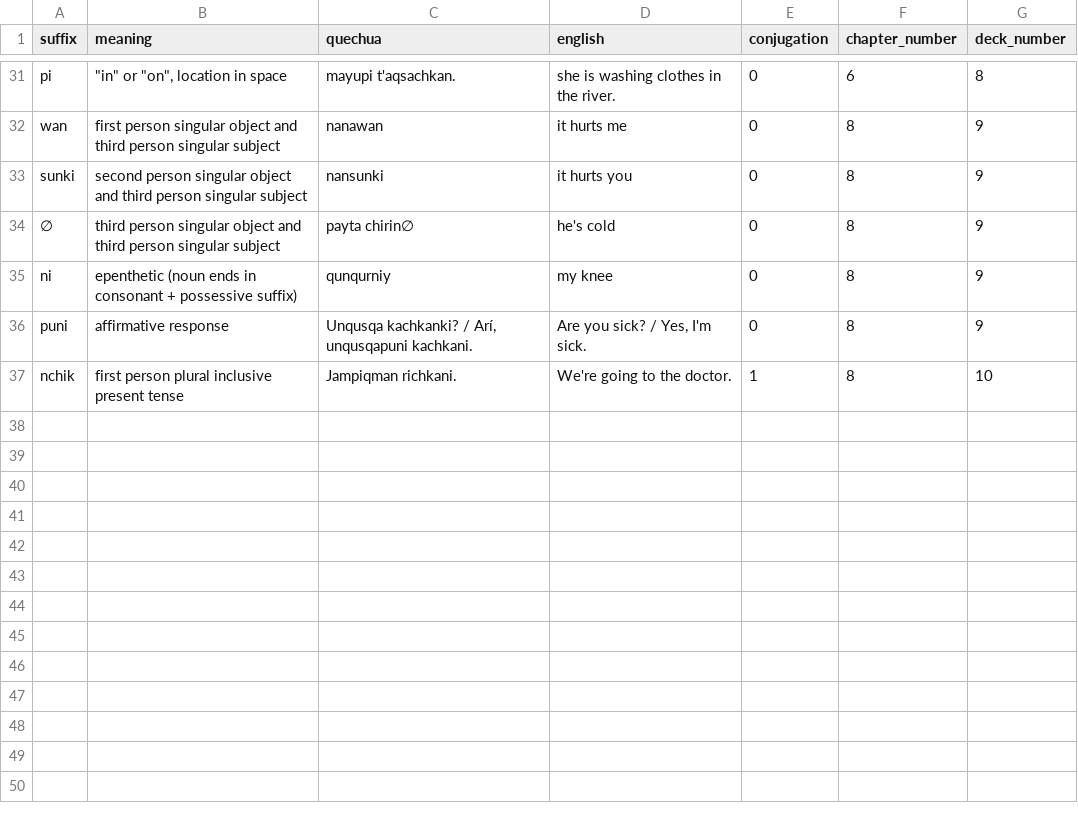
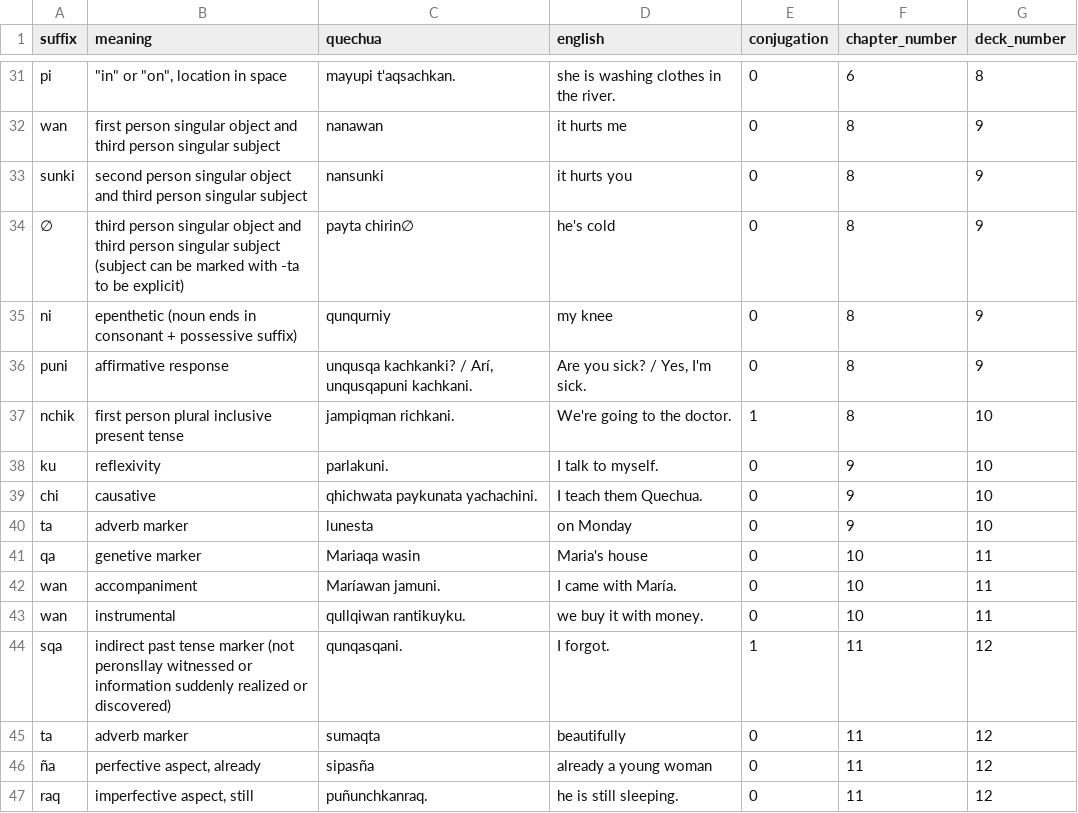
Before and after one commit to RobertEspo/quechua, a CSV file: anki_decks/kawsay_vida/suffixes.csv, drawn as a sheet; only a part is shown, gaps mark what is left out.

```diff
--- a/anki_decks/kawsay_vida/suffixes.csv
+++ b/anki_decks/kawsay_vida/suffixes.csv
@@ -33,5 +33,15 @@ wan,first person singular object and third person singular subject,nanawan,it hu
 sunki,second person singular object and third person singular subject,nansunki,it hurts you,0,8,9
-∅,third person singular object and third person singular subject,payta chirin∅,he's cold,0,8,9
+∅,third person singular object and third person singular subject (subject can be marked with -ta to be explicit),payta chirin∅,he's cold,0,8,9
 ni,epenthetic (noun ends in consonant + possessive suffix),qunqurniy,my knee,0,8,9
-puni,affirmative response,"Unqusqa kachkanki? / Arí, unqusqapuni kachkani.","Are you sick? / Yes, I'm sick.",0,8,9
-nchik,first person plural inclusive present tense,Jampiqman richkani.,We're going to the doctor.,1,8,10
+puni,affirmative response,"unqusqa kachkanki? / Arí, unqusqapuni kachkani.","Are you sick? / Yes, I'm sick.",0,8,9
+nchik,first person plural inclusive present tense,jampiqman richkani.,We're going to the doctor.,1,8,10
+ku,reflexivity,parlakuni.,I talk to myself.,0,9,10
+chi,causative,qhichwata paykunata yachachini.,I teach them Quechua.,0,9,10
+ta,adverb marker,lunesta,on Monday,0,9,10
+qa,genetive marker,Mariaqa wasin,Maria's house,0,10,11
+wan,accompaniment,Maríawan jamuni.,I came with María.,0,10,11
+wan,instrumental,qullqiwan rantikuyku.,we buy it with money.,0,10,11
+sqa,indirect past tense marker (not peronsllay witnessed or information suddenly realized or discovered),qunqasqani.,I forgot.,1,11,12
+ta,adverb marker,sumaqta,beautifully,0,11,12
+ña,"perfective aspect, already",sipasña,already a young woman,0,11,12
+raq,"imperfective aspect, still",puñunchkanraq.,he is still sleeping.,0,11,12
```
Also changed, not shown: anki_decks/kawsay_vida/Part I/chapter_04.csv, anki_decks/kawsay_vida/Part I/chapter_05-B.csv, 8 other files.
